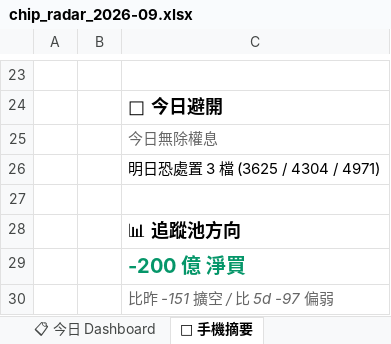
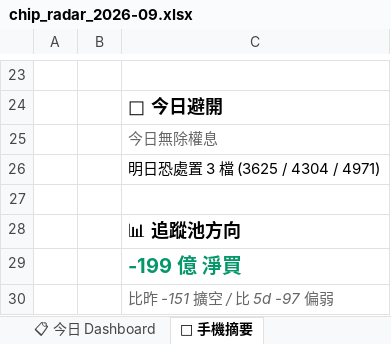
Before and after one commit to DRwillychiu/CHIP_RADAR_TW, an Excel workbook: data/reports/chip_radar_2026-09.xlsx, sheet 📱 手機摘要, drawn as a sheet; only a part is shown, gaps mark what is left out; values as stored, in another font and other column widths than the file's, no borders; the diff names each change by its address in the sheet, - before the commit and + after, or states it on an @@ line.

```diff
--- a/data/reports/chip_radar_2026-09.xlsx (sheet 📱 手機摘要)
+++ b/data/reports/chip_radar_2026-09.xlsx (sheet 📱 手機摘要)
-C29: -200 億 淨買
+C29: -199 億 淨買
```
Also changed, not shown: sheet 20260903, sheet 📋 今日 Dashboard, data/reports/latest.xlsx, 20 other files.
